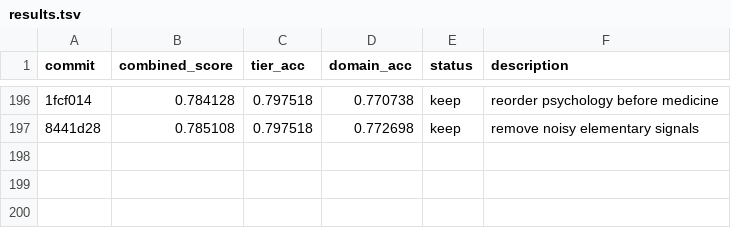
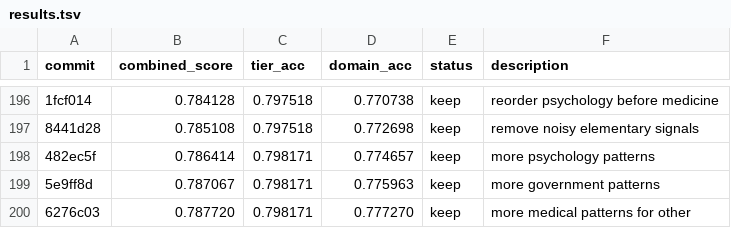
Before and after one commit to pu3p/clawrouter-autoresearch, a TSV file: results.tsv, drawn as a sheet; only a part is shown, gaps mark what is left out; the diff names each change by its address in the sheet, - before the commit and + after, or states it on an @@ line.

Commit message:
Update progress plot (exp 197-200, combined=0.788)

```diff
--- a/results.tsv
+++ b/results.tsv
+row 198: 482ec5f | 0.786414 | 0.798171 | 0.774657 | keep | more psychology patterns
+row 199: 5e9ff8d | 0.787067 | 0.798171 | 0.775963 | keep | more government patterns
+row 200: 6276c03 | 0.787720 | 0.798171 | 0.777270 | keep | more medical patterns for other
```
Also changed, not shown: 1 other file.
